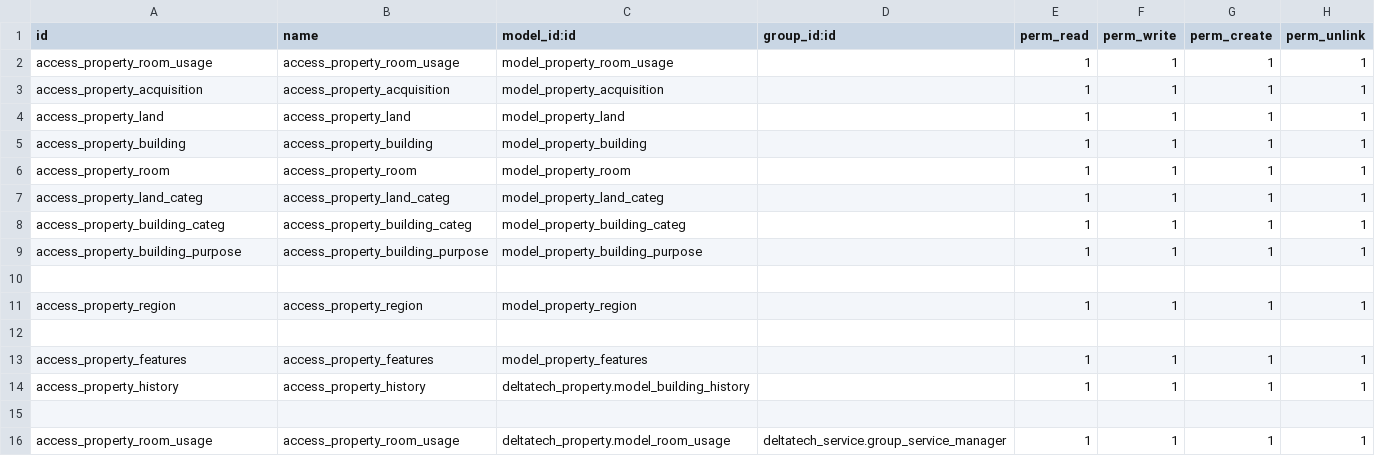
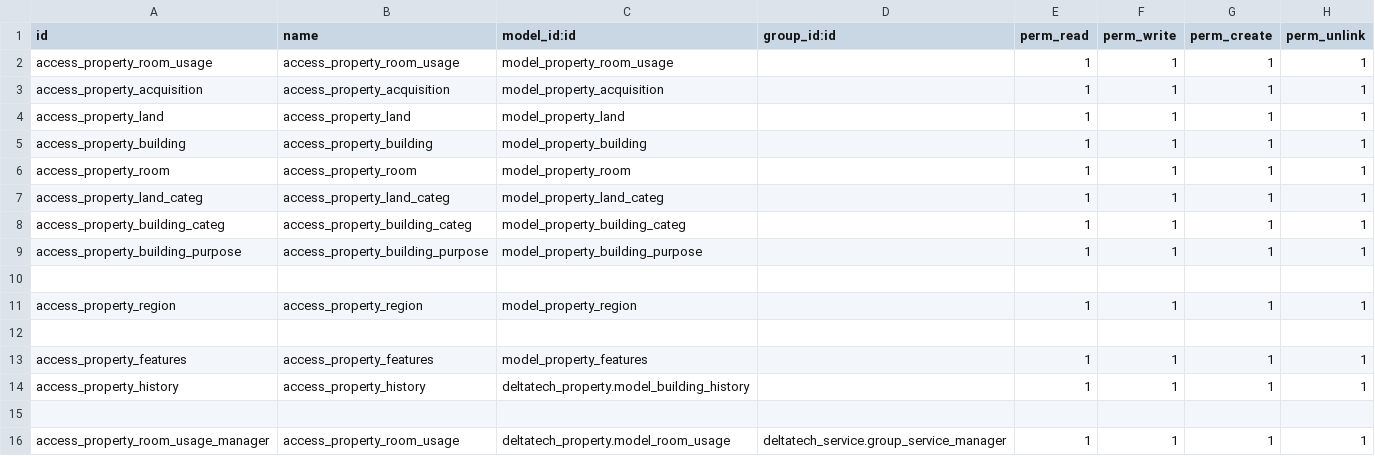
Before and after one commit to dhongu/deltatech, a CSV file: deltatech_property/security/ir.model.access.csv, drawn as a sheet.

Commit message:
fix access error

```diff
--- a/deltatech_property/security/ir.model.access.csv
+++ b/deltatech_property/security/ir.model.access.csv
@@ -15,2 +15,2 @@ access_property_history,access_property_history,deltatech_property.model_buildin
 
-access_property_room_usage,access_property_room_usage,deltatech_property.model_room_usage,deltatech_service.group_service_manager,1,1,1,1
+access_property_room_usage_manager,access_property_room_usage,deltatech_property.model_room_usage,deltatech_service.group_service_manager,1,1,1,1
```
